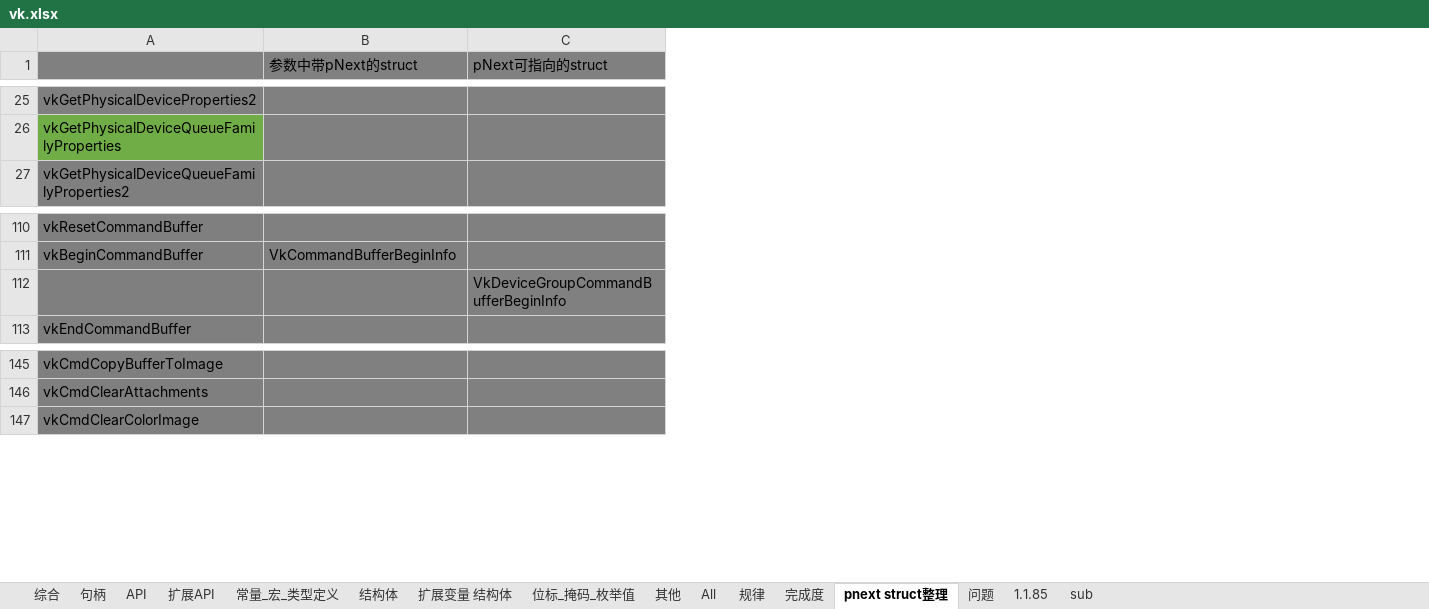
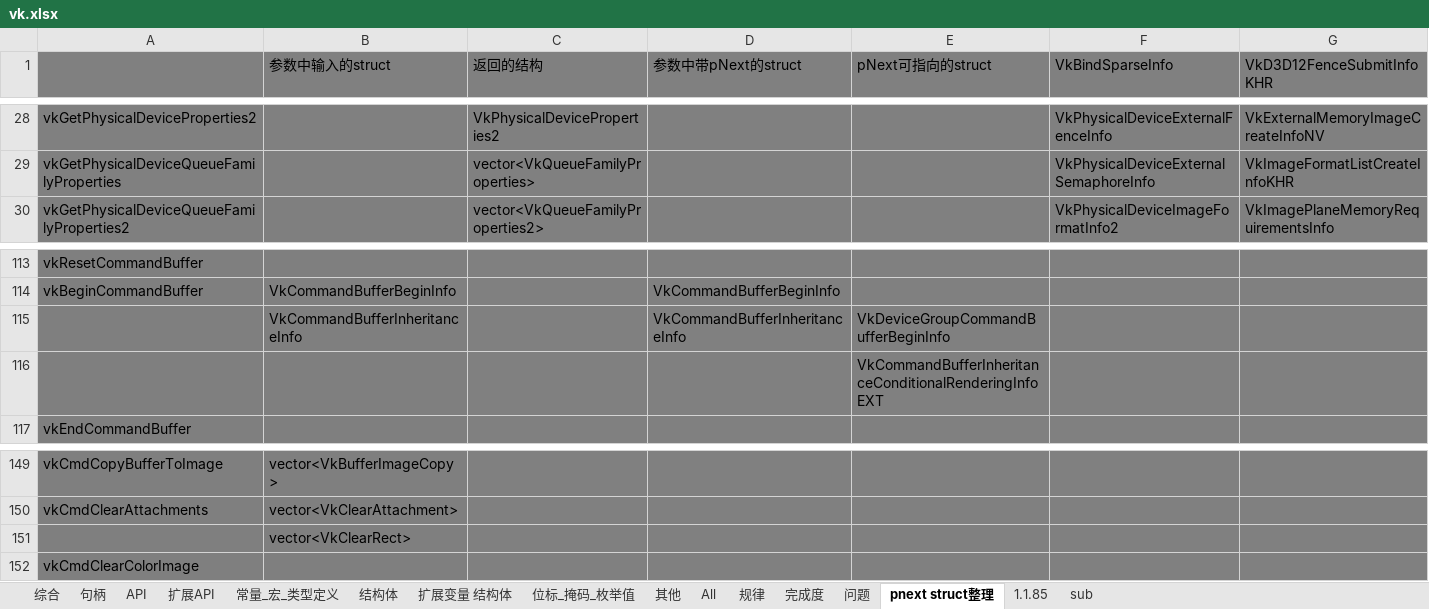
Before and after one commit to StromAI/laka_vulkan, an Excel workbook: laka_vulkan/vk.xlsx, sheet pnext struct整理, drawn as a sheet; only a part is shown, gaps mark what is left out; values as stored, in another font and other column widths than the file's, no borders; addresses are those after the commit; the diff covers the shown part only; the diff names each change by its address in the sheet, - before the commit and + after, or states it on an @@ line.

```diff
--- a/laka_vulkan/vk.xlsx (sheet pnext struct整理)
+++ b/laka_vulkan/vk.xlsx (sheet pnext struct整理)
@@ sheet tab order changed: 综合 | 句柄 | API | 扩展API | 常量_宏_类型定义 | 结构体 | 扩展变量 结构体 | 位标_掩码_枚举值 | 其他 | All | 规律 | 完成度 | 问题 | pnext struct整理 | 1.1.85 | sub @@
+column B (参数中输入的struct), row 114: VkCommandBufferBeginInfo; rows 149-150: vector<VkBufferImageCopy> | vector<VkClearAttachment>
+column C (返回的结构), rows 28-30: VkPhysicalDeviceProperties2 | vector<VkQueueFamilyProperties> | vector<VkQueueFamilyProperties2>
+column F (VkBindSparseInfo), rows 28-30: VkPhysicalDeviceExternalFenceInfo | VkPhysicalDeviceExternalSemaphoreInfo | VkPhysicalDeviceImageFormatInfo2
+column G (VkD3D12FenceSubmitInfoKHR), rows 28-30: VkExternalMemoryImageCreateInfoNV | VkImageFormatListCreateInfoKHR | VkImagePlaneMemoryRequirementsInfo
-A29 fill: #70AD47
+A29 fill: #808080
+row 115:  | VkCommandBufferInheritanceInfo |  | VkCommandBufferInheritanceInfo | VkDeviceGroupCommandBufferBeginInfo
-E116 (pNext可指向的struct): VkDeviceGroupCommandBufferBeginInfo
+E116 (pNext可指向的struct): VkCommandBufferInheritanceConditionalRenderingInfoEXT
+row 151:  | vector<VkClearRect>
```
Also changed, not shown: 3 added rows, 1 edited cell and cell formats elsewhere in this sheet, 4 other files.
